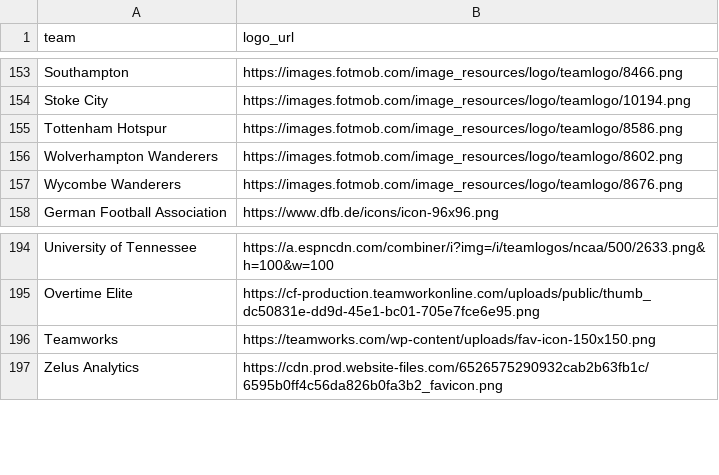
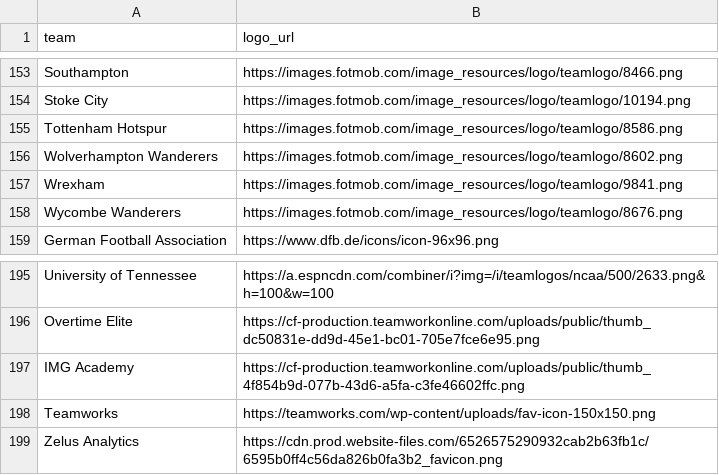
Before and after one commit to saberpowers/saberpowers.github.io, a CSV file: jobs/logos.csv, drawn as a sheet; only a part is shown, gaps mark what is left out; the diff names each change by its address in the sheet, - before the commit and + after, or states it on an @@ line.

```diff
--- a/jobs/logos.csv
+++ b/jobs/logos.csv
+row 157: Wrexham | https://images.fotmob.com/image_resources/logo/teamlogo/9841.png
+row 197: IMG Academy | https://cf-production.teamworkonline.com/uploads/public/thumb_4f854b9d-077b-43d6-a5fa-c3fe46602ffc.png
```
Also changed, not shown: jobs/jobs.csv.
